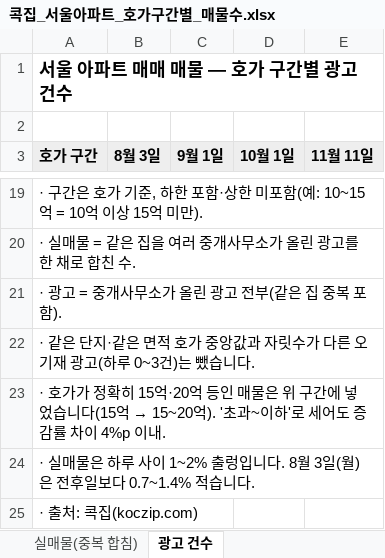
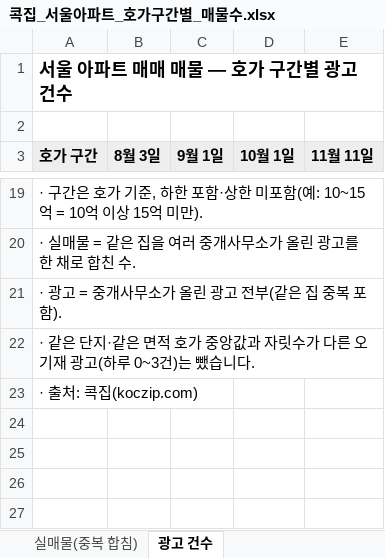
Before and after one commit to etfsurfer-glitch/real, an Excel workbook: design/press/호가구간별매물/콕집_서울아파트_호가구간별_매물수.xlsx, sheet 광고 건수, drawn as a sheet; only a part is shown, gaps mark what is left out; values as stored, in another font and other column widths than the file's, no borders; the diff names each change by its address in the sheet, - before the commit and + after, or states it on an @@ line.

```diff
--- a/design/press/호가구간별매물/콕집_서울아파트_호가구간별_매물수.xlsx (sheet 광고 건수)
+++ b/design/press/호가구간별매물/콕집_서울아파트_호가구간별_매물수.xlsx (sheet 광고 건수)
-row 23: · 호가가 정확히 15억·20억 등인 매물은 위 구간에 넣었습니다(15억 → 15~20억). '초과~이하'로 세어도 증감률 차이 4%p 이내.
-row 24: · 실매물은 하루 사이 1~2% 출렁입니다. 8월 3일(월)은 전후일보다 0.7~1.4% 적습니다.
```
Also changed, not shown: sheet 실매물(중복 합침), 3 other files.
